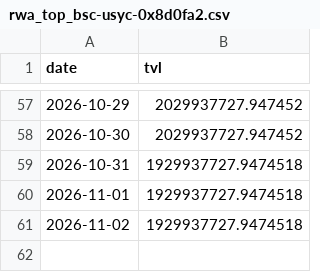
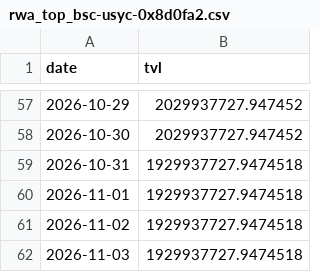
Before and after one commit to Emmmawo/trading_data_track, a CSV file: data/processed/rwa_top_bsc-usyc-0x8d0fa2.csv, drawn as a sheet; only a part is shown, gaps mark what is left out.

```diff
--- a/data/processed/rwa_top_bsc-usyc-0x8d0fa2.csv
+++ b/data/processed/rwa_top_bsc-usyc-0x8d0fa2.csv
@@ -61 +61,2 @@ date,tvl
 2026-11-02,1929937727.9474518
+2026-11-03,1929937727.9474518
```
Also changed, not shown: data/processed/chain_Ethereum.csv, data/processed/rwa_top_ethereum-paxg-0x458048.csv, 16 other files.
